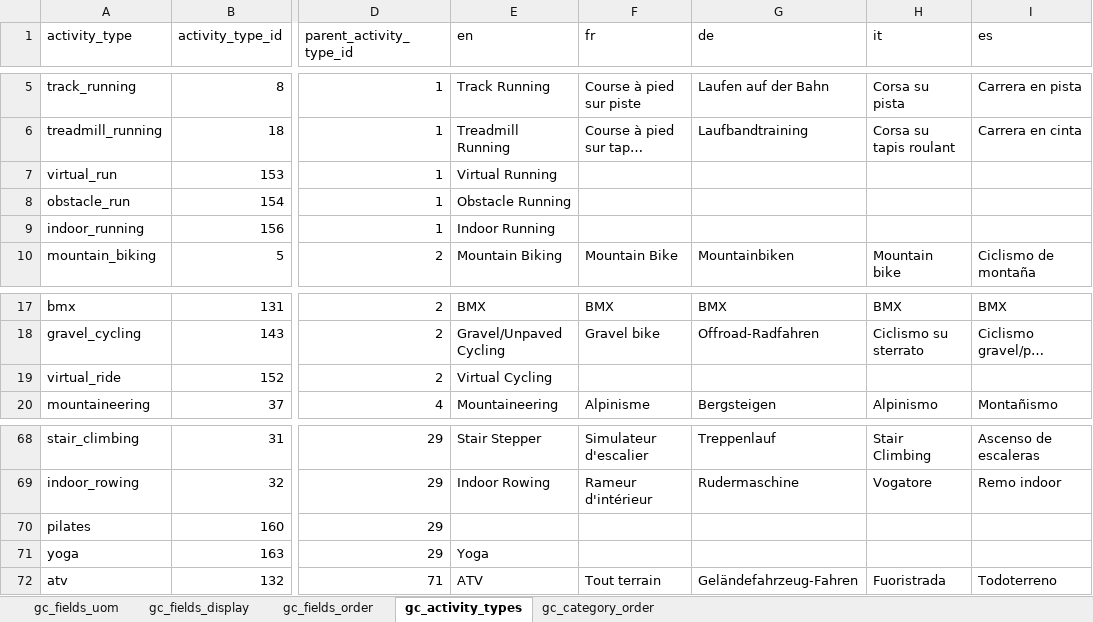
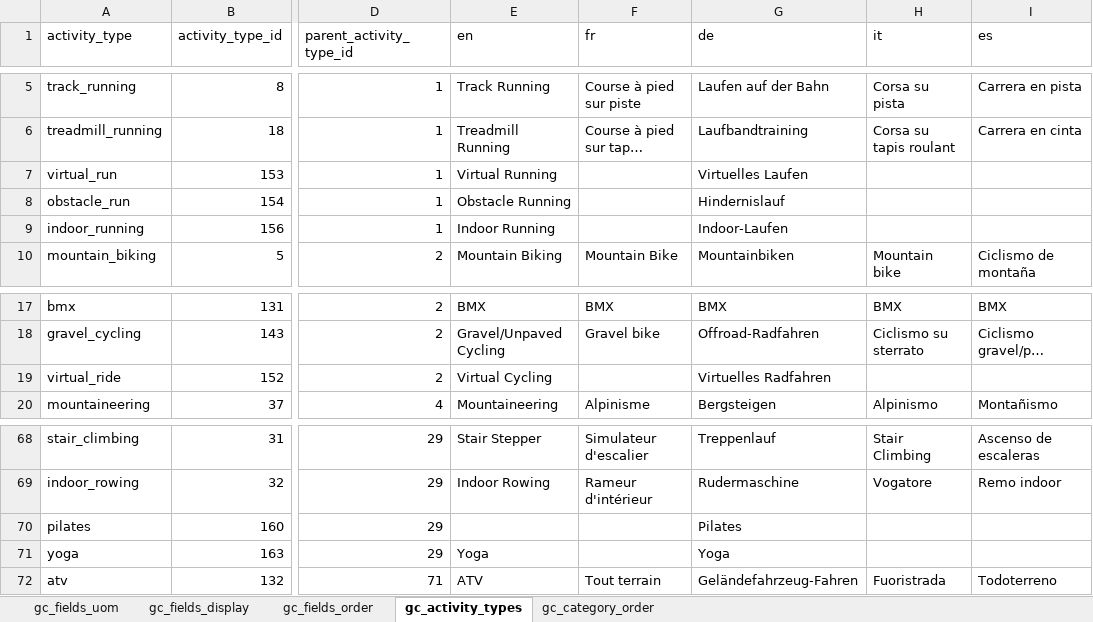
Before and after one commit to roznet/connectstats, an Excel workbook: ConnectStats/sqlite/out/fields.xlsx, sheet gc_activity_types, drawn as a sheet; only a part is shown, gaps mark what is left out; long unchanged cells end in …; values as stored, in another font and other column widths than the file's, no borders; the diff covers the shown part only; the diff names each change by its address in the sheet, - before the commit and + after, or states it on an @@ line.

```diff
--- a/ConnectStats/sqlite/out/fields.xlsx (sheet gc_activity_types)
+++ b/ConnectStats/sqlite/out/fields.xlsx (sheet gc_activity_types)
-G7 (de): (empty)
+G7 (de): Virtuelles Laufen
-G8 (de): (empty)
+G8 (de): Hindernislauf
-G9 (de): (empty)
+G9 (de): Indoor-Laufen
-G19 (de): (empty)
+G19 (de): Virtuelles Radfahren
-G70 (de): (empty)
+G70 (de): Pilates
-G71 (de): (empty)
+G71 (de): Yoga
```
Also changed, not shown: 18 edited cells elsewhere in this sheet, sheet gc_fields_display, sheet gc_fields_order, 4 other files.
